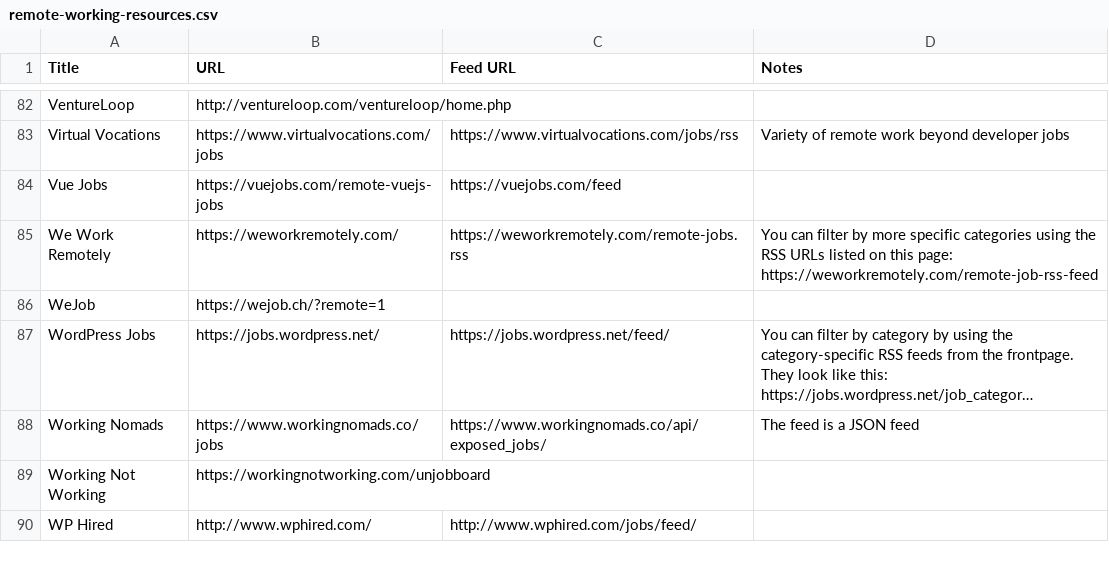
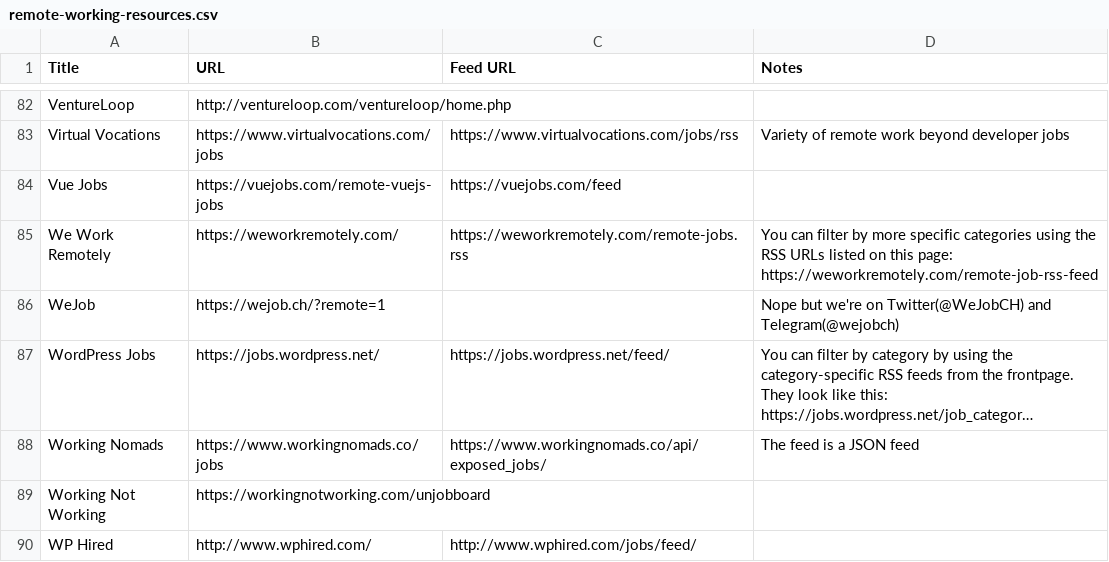
Before and after one commit to georgemandis/remote-working-list, a CSV file: remote-working-resources.csv, drawn as a sheet; only a part is shown, gaps mark what is left out; long unchanged cells end in …; the diff names each change by its address in the sheet, - before the commit and + after, or states it on an @@ line.

Commit message:
Update remote-working-resources.csv

```diff
--- a/remote-working-resources.csv
+++ b/remote-working-resources.csv
-D86 (Notes): (empty)
+D86 (Notes): Nope but we're on Twitter(@WeJobCH) and Telegram(@wejobch)
```
